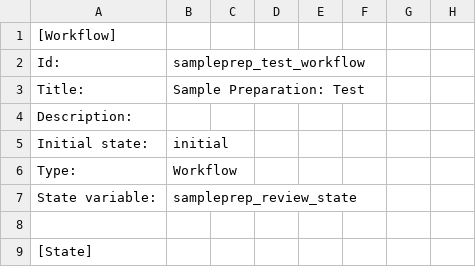
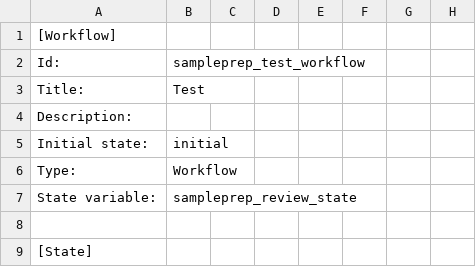
Before and after one commit to Marlburo/Bika-LIMS, a CSV file: bika/lims/profiles/default/workflow_csv/sampleprep_test_workflow.csv, drawn as a sheet; only a part is shown; the diff names each change by its address in the sheet, - before the commit and + after, or states it on an @@ line.

```diff
--- a/bika/lims/profiles/default/workflow_csv/sampleprep_test_workflow.csv
+++ b/bika/lims/profiles/default/workflow_csv/sampleprep_test_workflow.csv
-B3: Sample Preparation: Test
+B3: Test
```
Also changed, not shown: bika/lims/profiles/default/workflow_csv/sampleprep_dnaextraction_workflow.csv, 2 other files.
